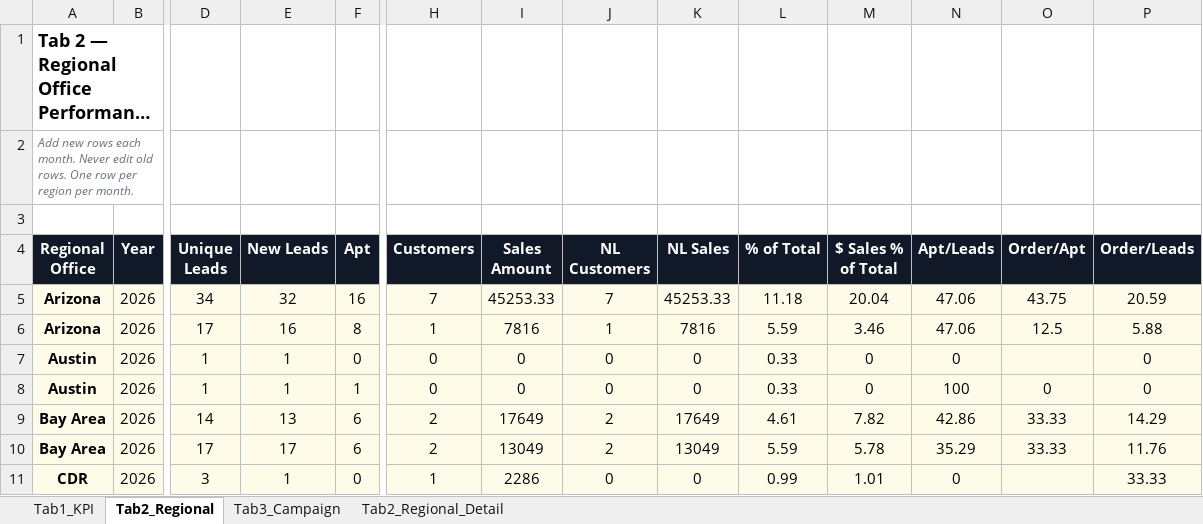
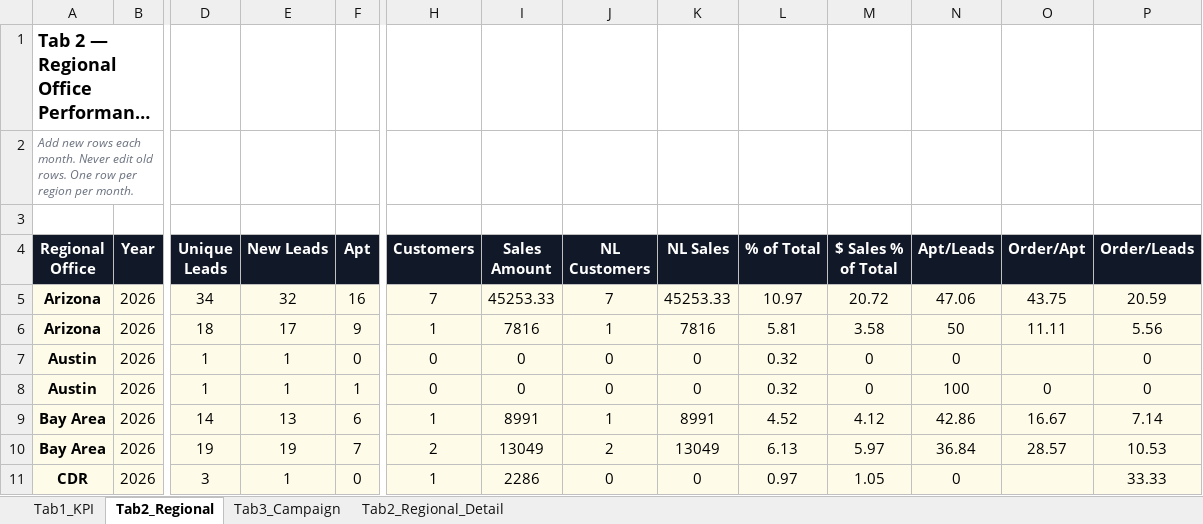
Before and after one commit to panpanlsw-ops/BIng-Dashboard, an Excel workbook: dashboard_data.xlsx, sheet Tab2_Regional, drawn as a sheet; only a part is shown, gaps mark what is left out; long unchanged cells end in …; values as stored, in another font and other column widths than the file's, no borders; the diff covers the shown part only; the diff names each change by its address in the sheet, - before the commit and + after, or states it on an @@ line.

```diff
--- a/dashboard_data.xlsx (sheet Tab2_Regional)
+++ b/dashboard_data.xlsx (sheet Tab2_Regional)
-L5 (% of Total): 11.18
+L5 (% of Total): 10.97
-M5 ($ Sales % of Total): 20.04
+M5 ($ Sales % of Total): 20.72
-D6 (Unique Leads): 17
+D6 (Unique Leads): 18
-E6 (New Leads): 16
+E6 (New Leads): 17
-F6 (Apt): 8
+F6 (Apt): 9
-L6 (% of Total): 5.59
+L6 (% of Total): 5.81
-M6 ($ Sales % of Total): 3.46
+M6 ($ Sales % of Total): 3.58
-N6 (Apt/Leads): 47.06
+N6 (Apt/Leads): 50
-O6 (Order/Apt): 12.5
+O6 (Order/Apt): 11.11
-P6 (Order/Leads): 5.88
+P6 (Order/Leads): 5.56
-L7:L8 (% of Total): 0.33
+L7:L8 (% of Total): 0.32
-H9 (Customers): 2
+H9 (Customers): 1
-I9 (Sales Amount): 17649
+I9 (Sales Amount): 8991
-J9 (NL Customers): 2
+J9 (NL Customers): 1
-K9 (NL Sales): 17649
+K9 (NL Sales): 8991
-L9 (% of Total): 4.61
+L9 (% of Total): 4.52
-M9 ($ Sales % of Total): 7.82
+M9 ($ Sales % of Total): 4.12
-O9 (Order/Apt): 33.33
+O9 (Order/Apt): 16.67
-P9 (Order/Leads): 14.29
+P9 (Order/Leads): 7.14
-D10 (Unique Leads): 17
+D10 (Unique Leads): 19
-E10 (New Leads): 17
+E10 (New Leads): 19
-F10 (Apt): 6
+F10 (Apt): 7
-L10 (% of Total): 5.59
+L10 (% of Total): 6.13
-M10 ($ Sales % of Total): 5.78
+M10 ($ Sales % of Total): 5.97
-N10 (Apt/Leads): 35.29
+N10 (Apt/Leads): 36.84
-O10 (Order/Apt): 33.33
+O10 (Order/Apt): 28.57
-P10 (Order/Leads): 11.76
+P10 (Order/Leads): 10.53
-L11 (% of Total): 0.99
+L11 (% of Total): 0.97
-M11 ($ Sales % of Total): 1.01
+M11 ($ Sales % of Total): 1.05
```
Also changed, not shown: 60 edited cells elsewhere in this sheet, sheet Tab1_KPI, sheet Tab3_Campaign, sheet Tab2_Regional_Detail.
